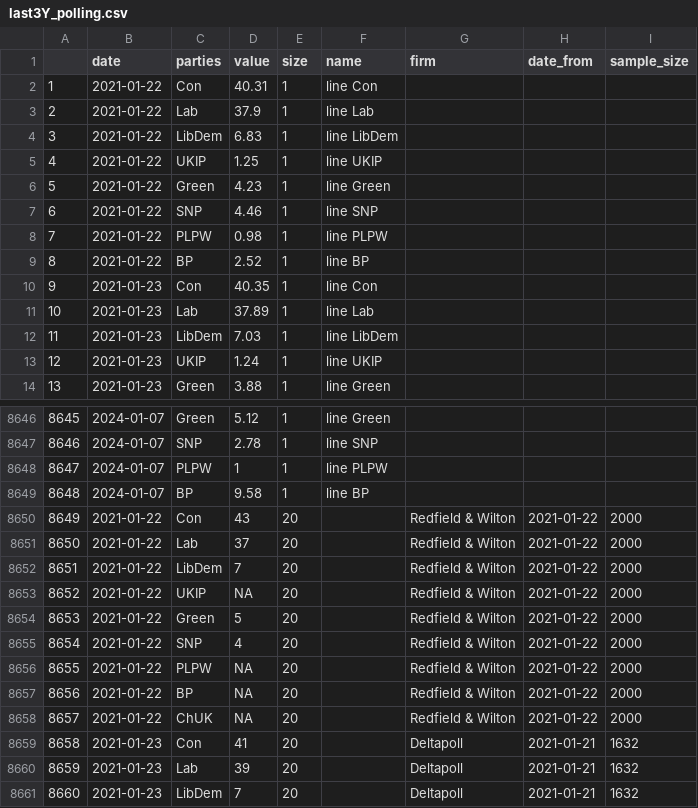
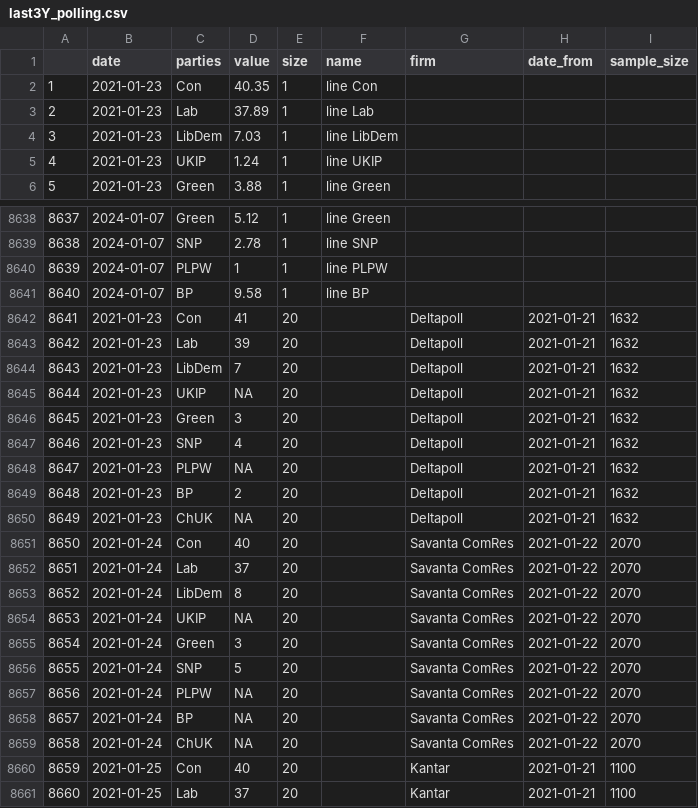
Before and after one commit to vfillis/automated-polling, a CSV file: data/last3Y_polling.csv, drawn as a sheet; only a part is shown, gaps mark what is left out; the shorter side is filled out with more unchanged rows; removed rows and columns are numbered as before the commit, all else as after; the diff names each change by its address in the sheet, - before the commit and + after, or states it on an @@ line.

```diff
--- a/data/last3Y_polling.csv
+++ b/data/last3Y_polling.csv
-row 2: 1 | 2021-01-22 | Con | 40.31 | 1 | line Con
-row 3: 2 | 2021-01-22 | Lab | 37.9 | 1 | line Lab
-row 4: 3 | 2021-01-22 | LibDem | 6.83 | 1 | line LibDem
-row 5: 4 | 2021-01-22 | UKIP | 1.25 | 1 | line UKIP
-row 6: 5 | 2021-01-22 | Green | 4.23 | 1 | line Green
-row 7: 6 | 2021-01-22 | SNP | 4.46 | 1 | line SNP
-row 8: 7 | 2021-01-22 | PLPW | 0.98 | 1 | line PLPW
-row 9: 8 | 2021-01-22 | BP | 2.52 | 1 | line BP
@@ column A renumbered from row 2 down @@
-row 8650: 8649 | 2021-01-22 | Con | 43 | 20 |  | Redfield & Wilton | 2021-01-22 | 2000
-row 8651: 8650 | 2021-01-22 | Lab | 37 | 20 |  | Redfield & Wilton | 2021-01-22 | 2000
-row 8652: 8651 | 2021-01-22 | LibDem | 7 | 20 |  | Redfield & Wilton | 2021-01-22 | 2000
-row 8653: 8652 | 2021-01-22 | UKIP | NA | 20 |  | Redfield & Wilton | 2021-01-22 | 2000
-row 8654: 8653 | 2021-01-22 | Green | 5 | 20 |  | Redfield & Wilton | 2021-01-22 | 2000
-row 8655: 8654 | 2021-01-22 | SNP | 4 | 20 |  | Redfield & Wilton | 2021-01-22 | 2000
-row 8656: 8655 | 2021-01-22 | PLPW | NA | 20 |  | Redfield & Wilton | 2021-01-22 | 2000
-row 8657: 8656 | 2021-01-22 | BP | NA | 20 |  | Redfield & Wilton | 2021-01-22 | 2000
-row 8658: 8657 | 2021-01-22 | ChUK | NA | 20 |  | Redfield & Wilton | 2021-01-22 | 2000
```
